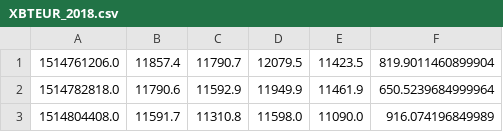
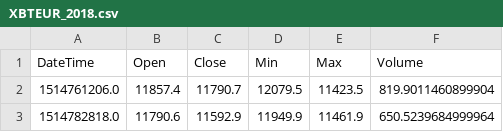
Before and after one commit to Amodtfx/KRLSTM, a CSV file: data/XBTEUR_2018.csv, drawn as a sheet; only a part is shown; the shorter side is filled out with more unchanged rows; the diff names each change by its address in the sheet, - before the commit and + after, or states it on an @@ line.

Commit message:
Update XBTEUR_2018.csv

```diff
--- a/data/XBTEUR_2018.csv
+++ b/data/XBTEUR_2018.csv
+row 1: DateTime | Open | Close | Min | Max | Volume
```
